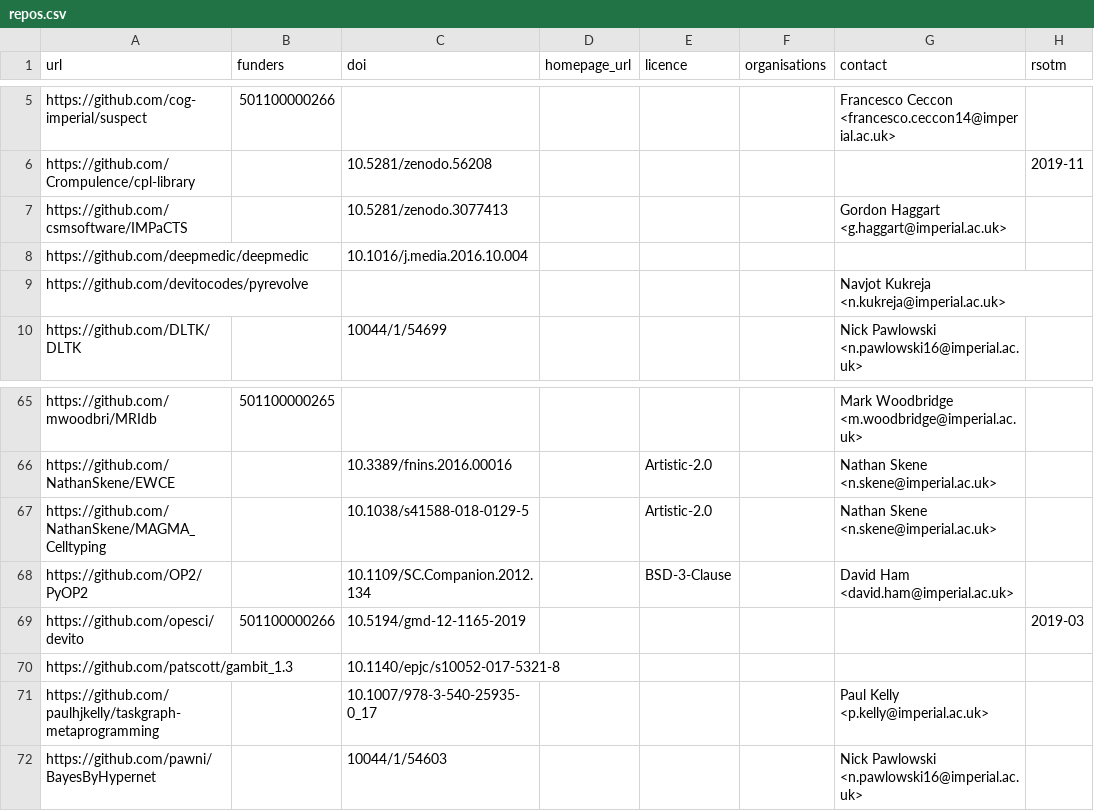
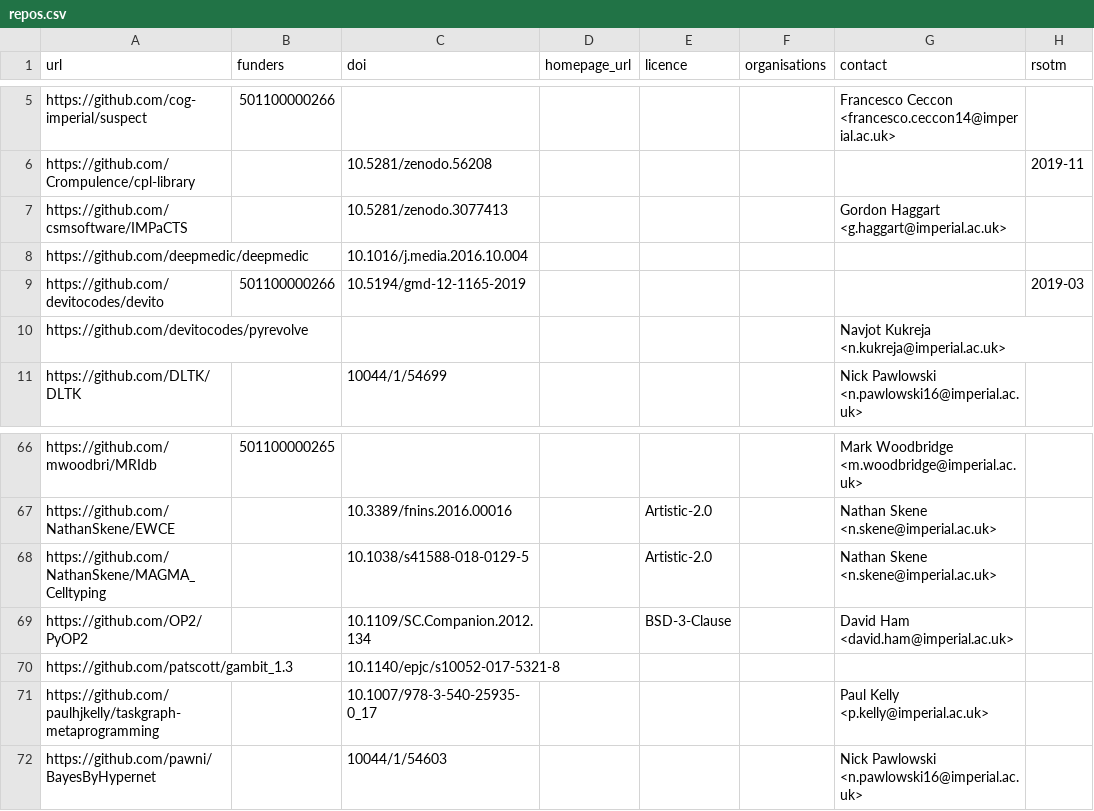
Before and after one commit to ImperialCollegeLondon/research-software-directory, a CSV file: repos.csv, drawn as a sheet; only a part is shown, gaps mark what is left out; removed rows and columns are numbered as before the commit, all else as after; the diff names each change by its address in the sheet, - before the commit and + after, or states it on an @@ line.

Commit message:
Move devitocodes

```diff
--- a/repos.csv
+++ b/repos.csv
+row 9: https://github.com/devitocodes/devito | 501100000266 | 10.5194/gmd-12-1165-2019 |  |  |  |  | 2019-03
-row 69: https://github.com/opesci/devito | 501100000266 | 10.5194/gmd-12-1165-2019 |  |  |  |  | 2019-03
```
